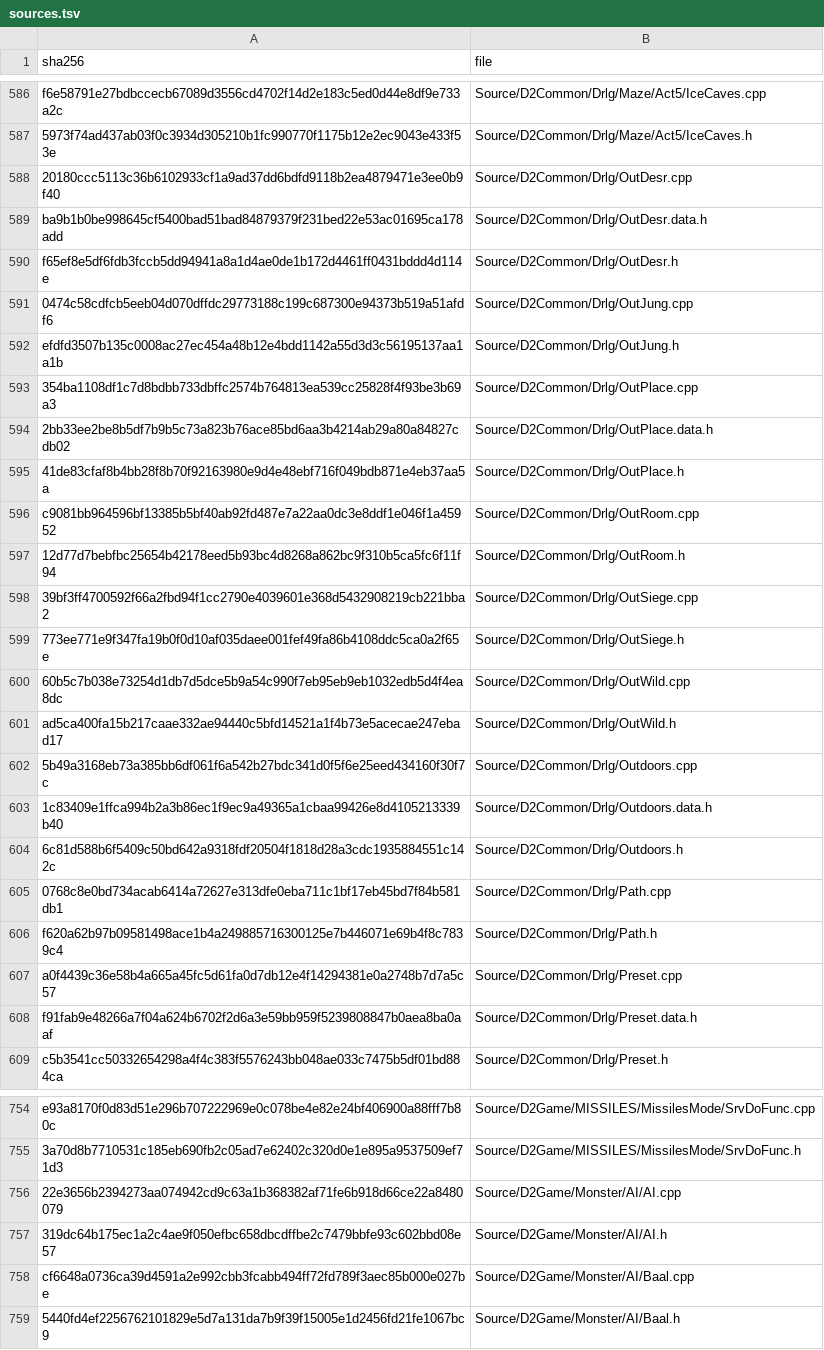
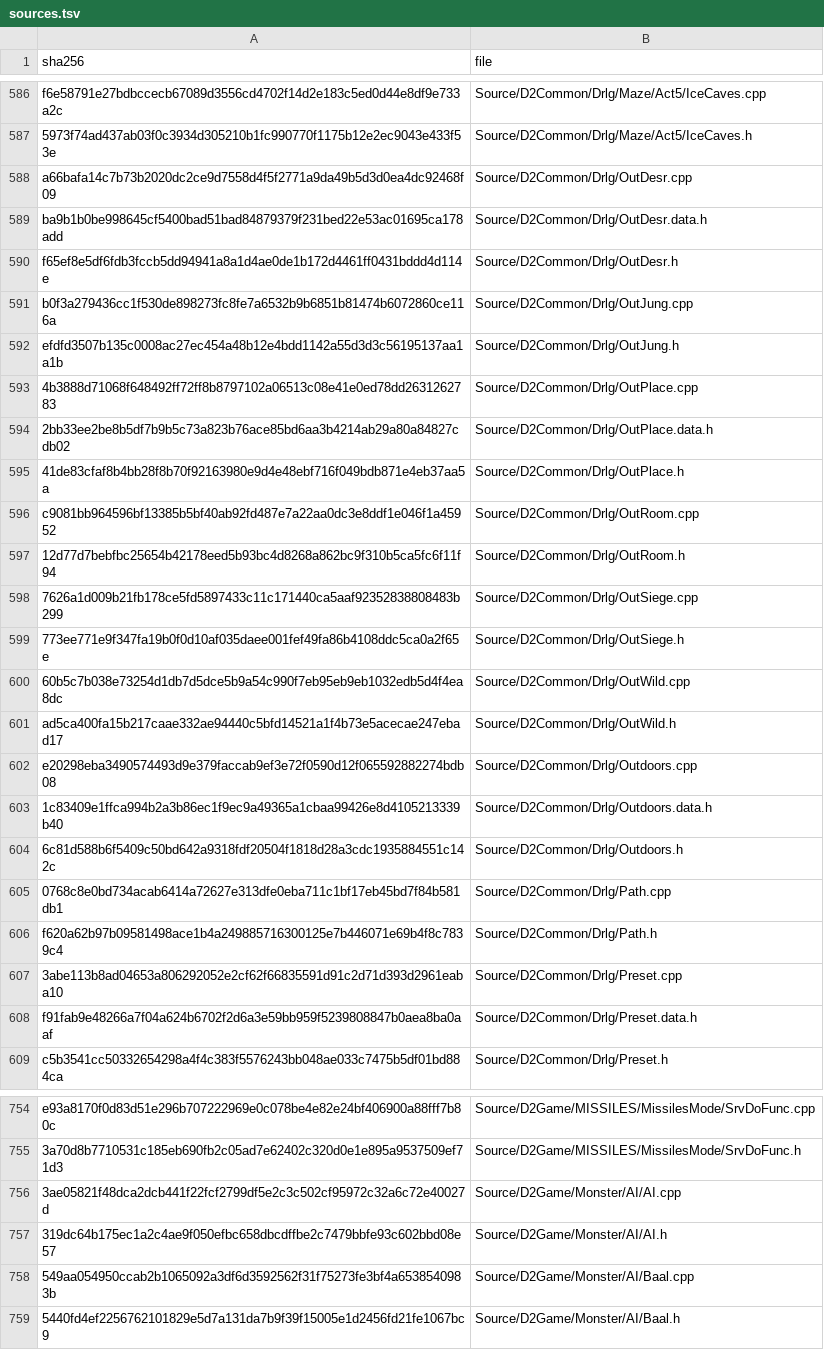
Before and after one commit to jaenster/redivivus, a TSV file: asm_matching/msvc8/translated/sources.tsv, drawn as a sheet; only a part is shown, gaps mark what is left out; the diff covers the shown part only.

```diff
--- a/asm_matching/msvc8/translated/sources.tsv
+++ b/asm_matching/msvc8/translated/sources.tsv
@@ -587,8 +587,8 @@ f6e58791e27bdbccecb67089d3556cd4702f14d2e183c5ed0d44e8df9e733a2c	Source/D2Common
 5973f74ad437ab03f0c3934d305210b1fc990770f1175b12e2ec9043e433f53e	Source/D2Common/Drlg/Maze/Act5/IceCaves.h
-20180ccc5113c36b6102933cf1a9ad37dd6bdfd9118b2ea4879471e3ee0b9f40	Source/D2Common/Drlg/OutDesr.cpp
+a66bafa14c7b73b2020dc2ce9d7558d4f5f2771a9da49b5d3d0ea4dc92468f09	Source/D2Common/Drlg/OutDesr.cpp
 ba9b1b0be998645cf5400bad51bad84879379f231bed22e53ac01695ca178add	Source/D2Common/Drlg/OutDesr.data.h
 f65ef8e5df6fdb3fccb5dd94941a8a1d4ae0de1b172d4461ff0431bddd4d114e	Source/D2Common/Drlg/OutDesr.h
-0474c58cdfcb5eeb04d070dffdc29773188c199c687300e94373b519a51afdf6	Source/D2Common/Drlg/OutJung.cpp
+b0f3a279436cc1f530de898273fc8fe7a6532b9b6851b81474b6072860ce116a	Source/D2Common/Drlg/OutJung.cpp
 efdfd3507b135c0008ac27ec454a48b12e4bdd1142a55d3d3c56195137aa1a1b	Source/D2Common/Drlg/OutJung.h
-354ba1108df1c7d8bdbb733dbffc2574b764813ea539cc25828f4f93be3b69a3	Source/D2Common/Drlg/OutPlace.cpp
+4b3888d71068f648492ff72ff8b8797102a06513c08e41e0ed78dd2631262783	Source/D2Common/Drlg/OutPlace.cpp
 2bb33ee2be8b5df7b9b5c73a823b76ace85bd6aa3b4214ab29a80a84827cdb02	Source/D2Common/Drlg/OutPlace.data.h
@@ -597,3 +597,3 @@ c9081bb964596bf13385b5bf40ab92fd487e7a22aa0dc3e8ddf1e046f1a45952	Source/D2Common
 12d77d7bebfbc25654b42178eed5b93bc4d8268a862bc9f310b5ca5fc6f11f94	Source/D2Common/Drlg/OutRoom.h
-39bf3ff4700592f66a2fbd94f1cc2790e4039601e368d5432908219cb221bba2	Source/D2Common/Drlg/OutSiege.cpp
+7626a1d009b21fb178ce5fd5897433c11c171440ca5aaf92352838808483b299	Source/D2Common/Drlg/OutSiege.cpp
 773ee771e9f347fa19b0f0d10af035daee001fef49fa86b4108ddc5ca0a2f65e	Source/D2Common/Drlg/OutSiege.h
@@ -601,3 +601,3 @@ c9081bb964596bf13385b5bf40ab92fd487e7a22aa0dc3e8ddf1e046f1a45952	Source/D2Common
 ad5ca400fa15b217caae332ae94440c5bfd14521a1f4b73e5acecae247ebad17	Source/D2Common/Drlg/OutWild.h
-5b49a3168eb73a385bb6df061f6a542b27bdc341d0f5f6e25eed434160f30f7c	Source/D2Common/Drlg/Outdoors.cpp
+e20298eba3490574493d9e379faccab9ef3e72f0590d12f065592882274bdb08	Source/D2Common/Drlg/Outdoors.cpp
 1c83409e1ffca994b2a3b86ec1f9ec9a49365a1cbaa99426e8d4105213339b40	Source/D2Common/Drlg/Outdoors.data.h
@@ -606,3 +606,3 @@ ad5ca400fa15b217caae332ae94440c5bfd14521a1f4b73e5acecae247ebad17	Source/D2Common
 f620a62b97b09581498ace1b4a249885716300125e7b446071e69b4f8c7839c4	Source/D2Common/Drlg/Path.h
-a0f4439c36e58b4a665a45fc5d61fa0d7db12e4f14294381e0a2748b7d7a5c57	Source/D2Common/Drlg/Preset.cpp
+3abe113b8ad04653a806292052e2cf62f66835591d91c2d71d393d2961eaba10	Source/D2Common/Drlg/Preset.cpp
 f91fab9e48266a7f04a624b6702f2d6a3e59bb959f5239808847b0aea8ba0aaf	Source/D2Common/Drlg/Preset.data.h
@@ -755,5 +755,5 @@ e93a8170f0d83d51e296b707222969e0c078be4e82e24bf406900a88fff7b80c	Source/D2Game/M
 3a70d8b7710531c185eb690fb2c05ad7e62402c320d0e1e895a9537509ef71d3	Source/D2Game/MISSILES/MissilesMode/SrvDoFunc.h
-22e3656b2394273aa074942cd9c63a1b368382af71fe6b918d66ce22a8480079	Source/D2Game/Monster/AI/AI.cpp
+3ae05821f48dca2dcb441f22fcf2799df5e2c3c502cf95972c32a6c72e40027d	Source/D2Game/Monster/AI/AI.cpp
 319dc64b175ec1a2c4ae9f050efbc658dbcdffbe2c7479bbfe93c602bbd08e57	Source/D2Game/Monster/AI/AI.h
-cf6648a0736ca39d4591a2e992cbb3fcabb494ff72fd789f3aec85b000e027be	Source/D2Game/Monster/AI/Baal.cpp
+549aa054950ccab2b1065092a3df6d3592562f31f75273fe3bf4a6538540983b	Source/D2Game/Monster/AI/Baal.cpp
 5440fd4ef2256762101829e5d7a131da7b9f39f15005e1d2456fd21fe1067bc9	Source/D2Game/Monster/AI/Baal.h
```
Also changed, not shown: 15 edited cells elsewhere in this file, 50 other files.
